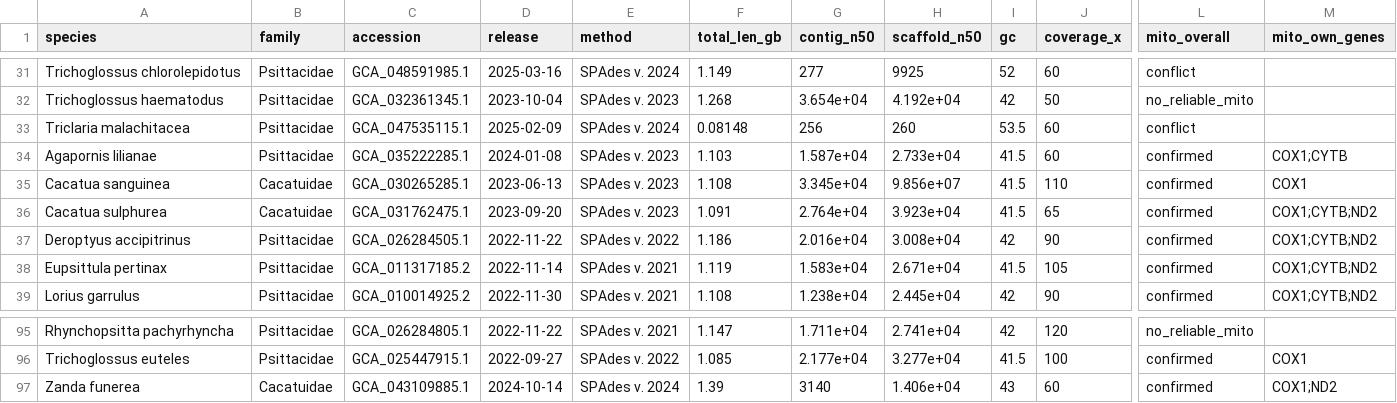
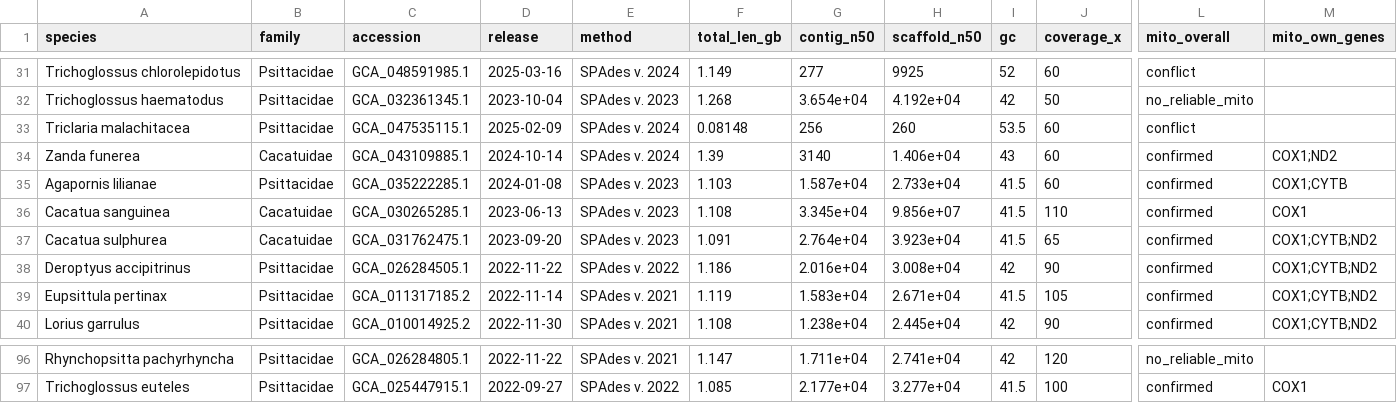
Before and after one commit to redkk123/Parrots, a TSV file: results/phase1_audit/audit_table.tsv, drawn as a sheet; only a part is shown, gaps mark what is left out; removed rows and columns are numbered as before the commit, all else as after; rows hold the shown columns only; the diff names each change by its address in the sheet, - before the commit and + after, or states it on an @@ line.

```diff
--- a/results/phase1_audit/audit_table.tsv
+++ b/results/phase1_audit/audit_table.tsv
+row 34: Zanda funerea | Cacatuidae | GCA_043109885.1 | 2024-10-14 | SPAdes v. 2024 | 1.39 | 3140 | 1.406e+04 | 43 | 60 | confirmed | COX1;ND2
-row 97: Zanda funerea | Cacatuidae | GCA_043109885.1 | 2024-10-14 | SPAdes v. 2024 | 1.39 | 3140 | 1.406e+04 | 43 | 60 | confirmed | COX1;ND2
```
Also changed, not shown: 4 other files.
